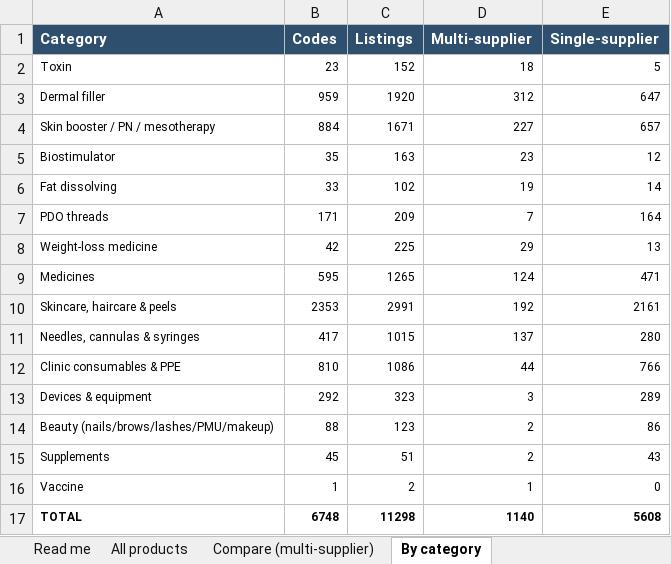
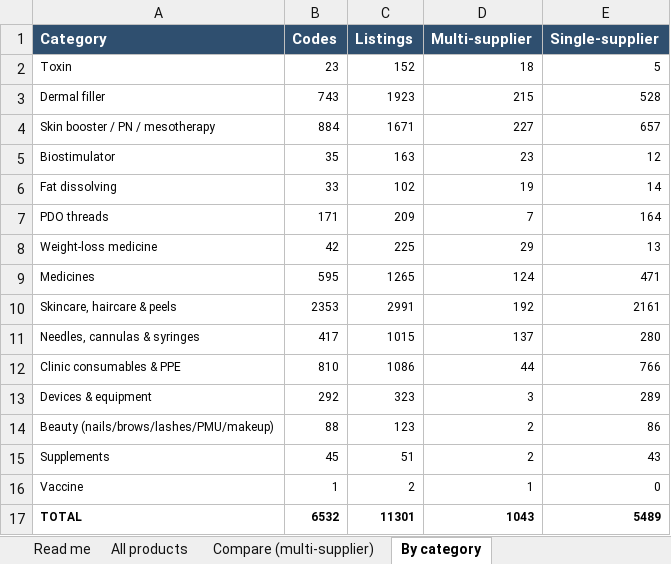
Before and after one commit to asghariresearcher1918-cyber/product-matching, an Excel workbook: output/master_catalogue.xlsx, sheet By category, drawn as a sheet; values as stored, in another font and other column widths than the file's, no borders; the diff names each change by its address in the sheet, - before the commit and + after, or states it on an @@ line.

```diff
--- a/output/master_catalogue.xlsx (sheet By category)
+++ b/output/master_catalogue.xlsx (sheet By category)
-B3 (Codes): 959
+B3 (Codes): 743
-C3 (Listings): 1920
+C3 (Listings): 1923
-D3 (Multi-supplier): 312
+D3 (Multi-supplier): 215
-E3 (Single-supplier): 647
+E3 (Single-supplier): 528
-B17 (Codes): 6748
+B17 (Codes): 6532
-C17 (Listings): 11298
+C17 (Listings): 11301
-D17 (Multi-supplier): 1140
+D17 (Multi-supplier): 1043
-E17 (Single-supplier): 5608
+E17 (Single-supplier): 5489
```
Also changed, not shown: sheet All products, sheet Compare (multi-supplier), sheet Read me, output/category_06_filler.xlsx, 11 other files.
